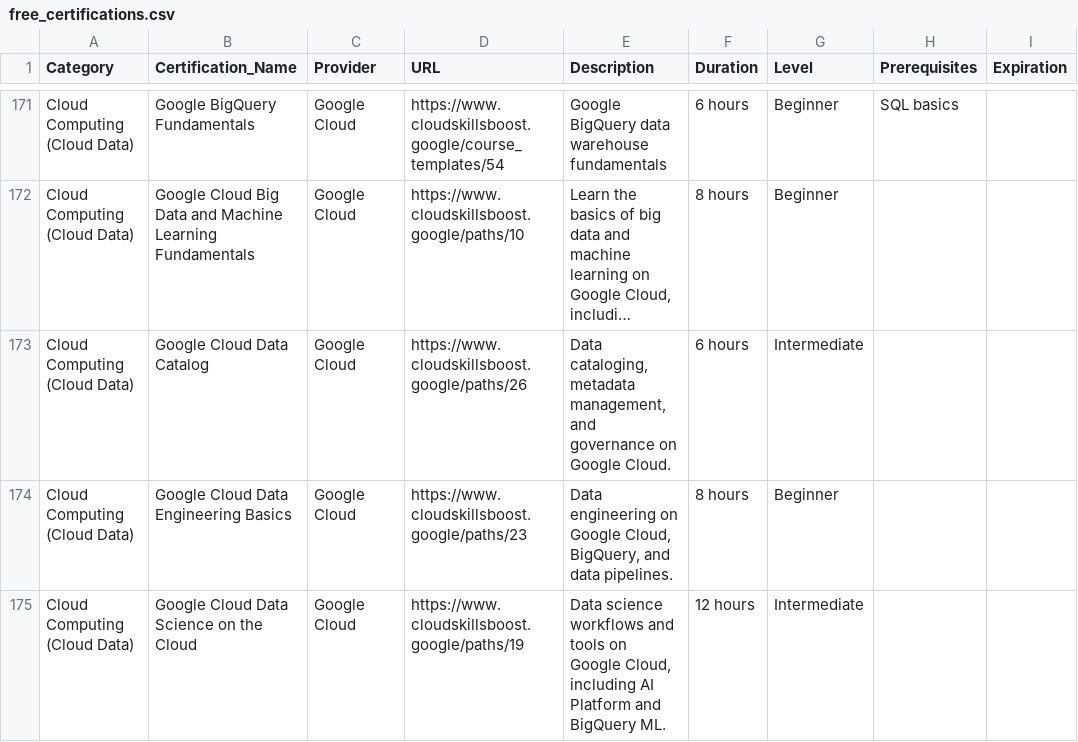
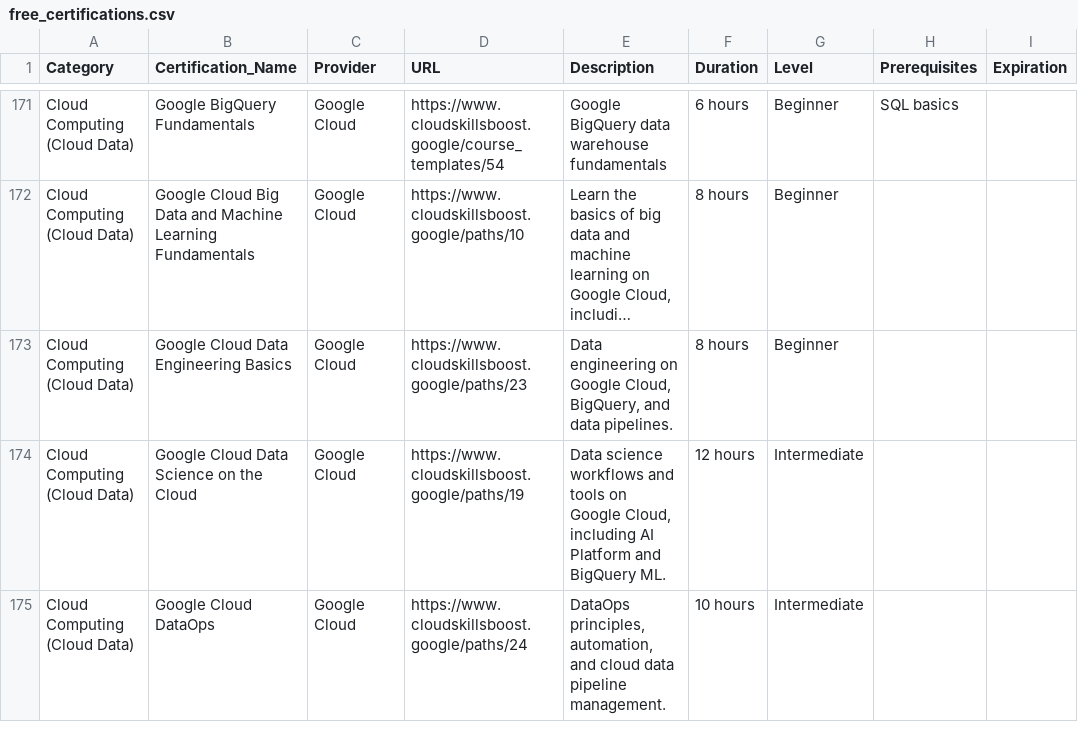
Before and after one commit to saint1415/free_certs, a CSV file: free_certifications.csv, drawn as a sheet; only a part is shown, gaps mark what is left out; the shorter side is filled out with more unchanged rows; long unchanged cells end in …; the diff names each change by its address in the sheet, - before the commit and + after, or states it on an @@ line.

```diff
--- a/free_certifications.csv
+++ b/free_certifications.csv
-row 173: Cloud Computing (Cloud Data) | Google Cloud Data Catalog | Google Cloud | https://www.cloudskillsboost.google/paths/26 | Data cataloging, metadata management, and governance on Google Cloud. | 6 hours | Intermediate
```
Also changed, not shown: 2 other files.
